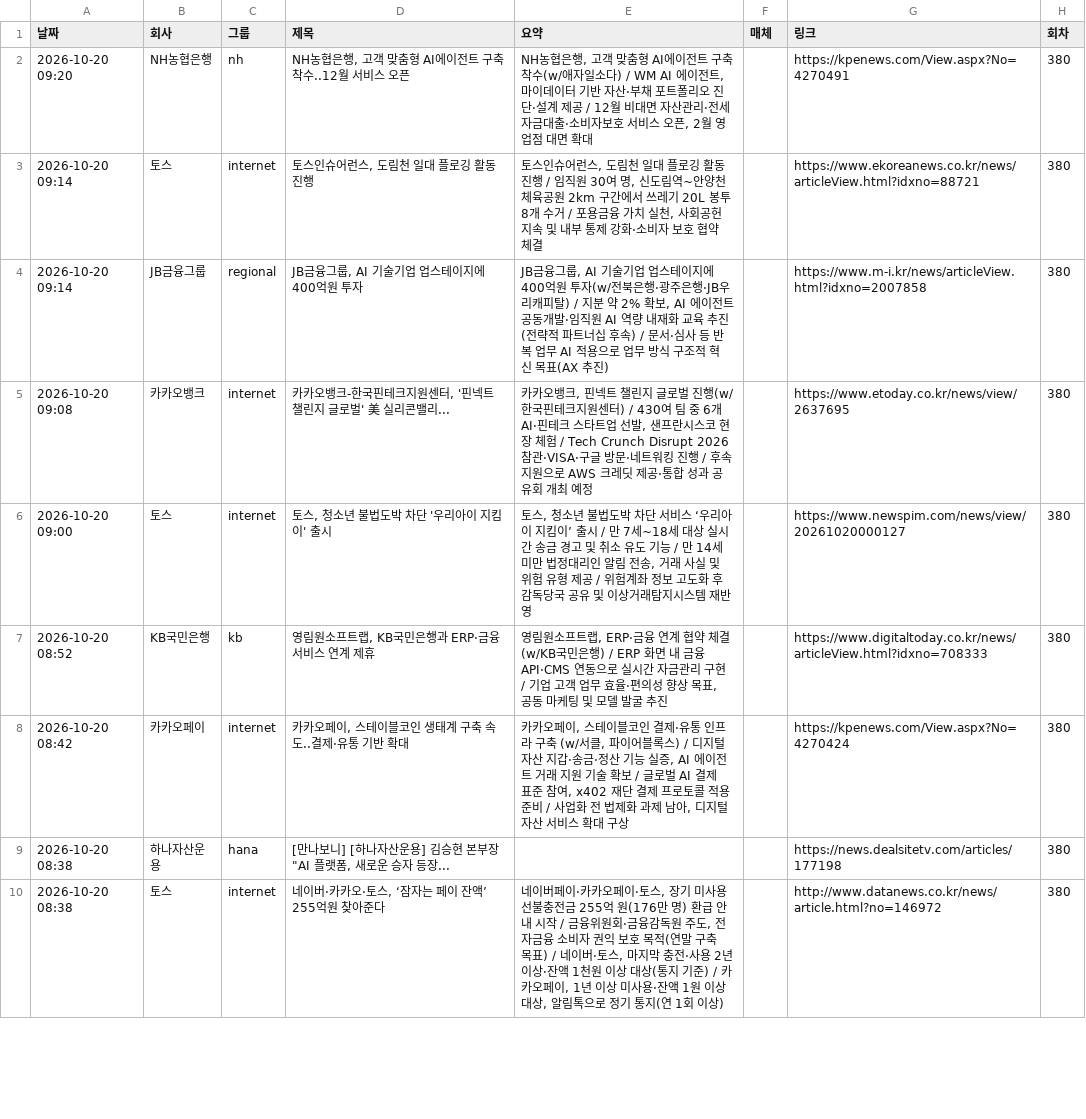
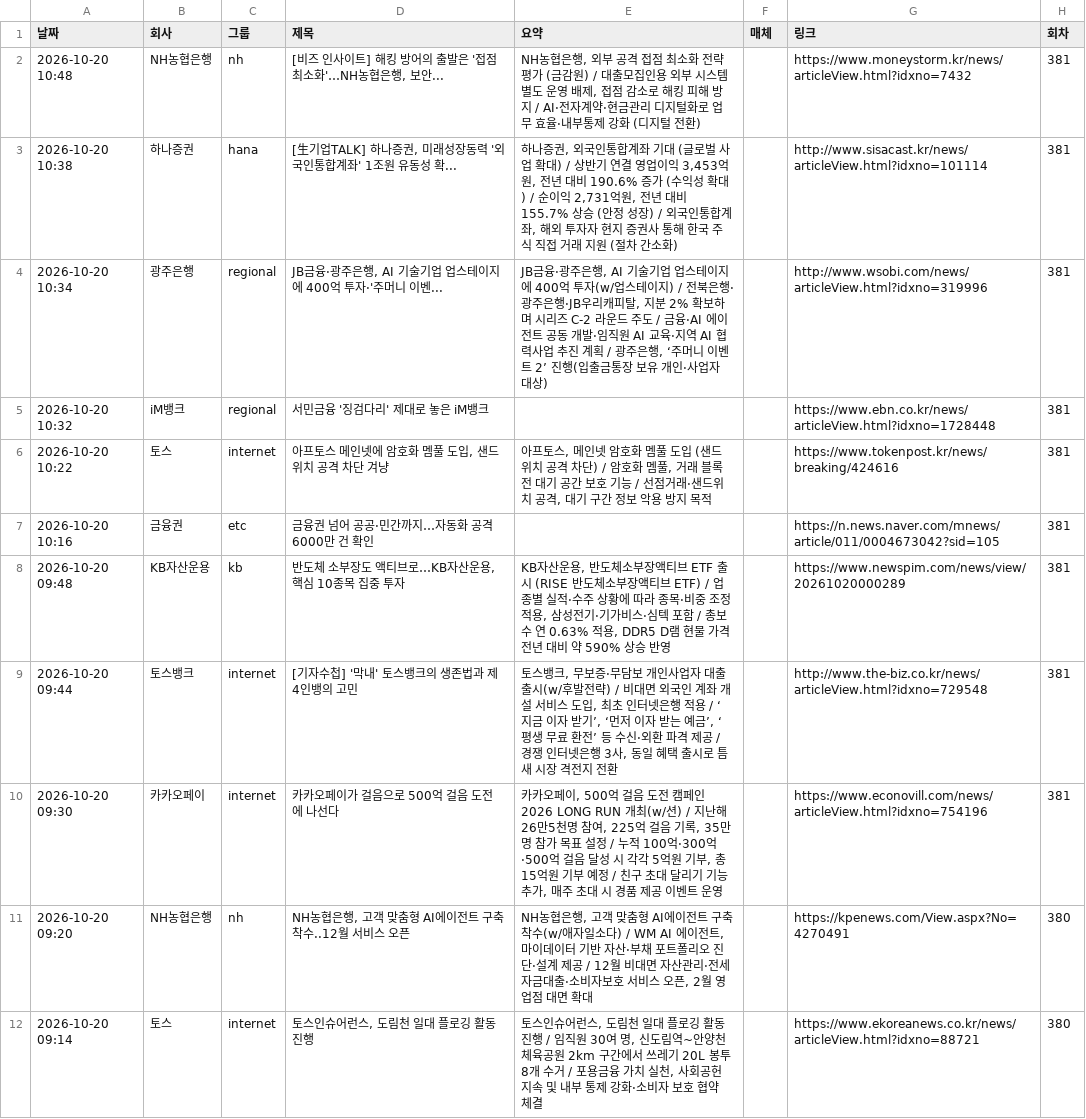
Before and after one commit to yeo6119-commits/financial-news, a CSV file: archive/2026-10-20.csv, drawn as a sheet; only a part is shown; the shorter side is filled out with more unchanged rows.

```diff
--- a/archive/2026-10-20.csv
+++ b/archive/2026-10-20.csv
@@ -1,2 +1,11 @@
 날짜,회사,그룹,제목,요약,매체,링크,회차
+2026-10-20 10:48,NH농협은행,nh,"[비즈 인사이트] 해킹 방어의 출발은 '접점 최소화'…NH농협은행, 보안...","NH농협은행, 외부 공격 접점 최소화 전략 평가 (금감원) / 대출모집인용 외부 시스템 별도 운영 배제, 접점 감소로 해킹 피해 방지 / AI·전자계약·현금관리 디지털화로 업무 효율·내부통제 강화 (디지털 전환)",,https://www.moneystorm.kr/news/articleView.html?idxno=7432,381
+2026-10-20 10:38,하나증권,hana,"[生기업TALK] 하나증권, 미래성장동력 '외국인통합계좌' 1조원 유동성 확...","하나증권, 외국인통합계좌 기대 (글로벌 사업 확대) / 상반기 연결 영업이익 3,453억원, 전년 대비 190.6% 증가 (수익성 확대) / 순이익 2,731억원, 전년 대비 155.7% 상승 (안정 성장) / 외국인통합계좌, 해외 투자자 현지 증권사 통해 한국 주식 직접 거래 지원 (절차 간소화)",,http://www.sisacast.kr/news/articleView.html?idxno=101114,381
+2026-10-20 10:34,광주은행,regional,"JB금융·광주은행, AI 기술기업 업스테이지에 400억 투자·'주머니 이벤...","JB금융·광주은행, AI 기술기업 업스테이지에 400억 투자(w/업스테이지) / 전북은행·광주은행·JB우리캐피탈, 지분 2% 확보하며 시리즈 C‑2 라운드 주도 / 금융·AI 에이전트 공동 개발·임직원 AI 교육·지역 AI 협력사업 추진 계획 / 광주은행, ‘주머니 이벤트 2’ 진행(입출금통장 보유 개인·사업자 대상)",,http://www.wsobi.com/news/articleView.html?idxno=319996,381
+2026-10-20 10:32,iM뱅크,regional,서민금융 '징검다리' 제대로 놓은 iM뱅크,,,https://www.ebn.co.kr/news/articleView.html?idxno=1728448,381
+2026-10-20 10:22,토스,internet,"아프토스 메인넷에 암호화 멤풀 도입, 샌드위치 공격 차단 겨냥","아프토스, 메인넷 암호화 멤풀 도입 (샌드위치 공격 차단) / 암호화 멤풀, 거래 블록 전 대기 공간 보호 기능 / 선점거래·샌드위치 공격, 대기 구간 정보 악용 방지 목적",,https://www.tokenpost.kr/news/breaking/424616,381
+2026-10-20 10:16,금융권,etc,금융권 넘어 공공·민간까지…자동화 공격 6000만 건 확인,,,https://n.news.naver.com/mnews/article/011/0004673042?sid=105,381
+2026-10-20 09:48,KB자산운용,kb,"반도체 소부장도 액티브로…KB자산운용, 핵심 10종목 집중 투자","KB자산운용, 반도체소부장액티브 ETF 출시 (RISE 반도체소부장액티브 ETF) / 업종별 실적·수주 상황에 따라 종목·비중 조정 적용, 삼성전기·기가비스·심텍 포함 / 총보수 연 0.63% 적용, DDR5 D램 현물 가격 전년 대비 약 590% 상승 반영",,https://www.newspim.com/news/view/20261020000289,381
+2026-10-20 09:44,토스뱅크,internet,[기자수첩] '막내' 토스뱅크의 생존법과 제4인뱅의 고민,"토스뱅크, 무보증·무담보 개인사업자 대출 출시(w/후발전략) / 비대면 외국인 계좌 개설 서비스 도입, 최초 인터넷은행 적용 / ‘지금 이자 받기’, ‘먼저 이자 받는 예금’, ‘평생 무료 환전’ 등 수신·외환 파격 제공 / 경쟁 인터넷은행 3사, 동일 혜택 출시로 틈새 시장 격전지 전환",,http://www.the-biz.co.kr/news/articleView.html?idxno=729548,381
+2026-10-20 09:30,카카오페이,internet,카카오페이가 걸음으로 500억 걸음 도전에 나선다,"카카오페이, 500억 걸음 도전 캠페인 2026 LONG RUN 개최(w/션) / 지난해 26만5천명 참여, 225억 걸음 기록, 35만명 참가 목표 설정 / 누적 100억·300억·500억 걸음 달성 시 각각 5억원 기부, 총 15억원 기부 예정 / 친구 초대 달리기 기능 추가, 매주 초대 시 경품 제공 이벤트 운영",,https://www.econovill.com/news/articleView.html?idxno=754196,381
 2026-10-20 09:20,NH농협은행,nh,"NH농협은행, 고객 맞춤형 AI에이전트 구축 착수..12월 서비스 오픈","NH농협은행, 고객 맞춤형 AI에이전트 구축 착수(w/애자일소다) / WM AI 에이전트, 마이데이터 기반 자산·부채 포트폴리오 진단·설계 제공 / 12월 비대면 자산관리·전세자금대출·소비자보호 서비스 오픈, 2월 영업점 대면 확대",,https://kpenews.com/View.aspx?No=4270491,380
```
Also changed, not shown: 3 other files.
